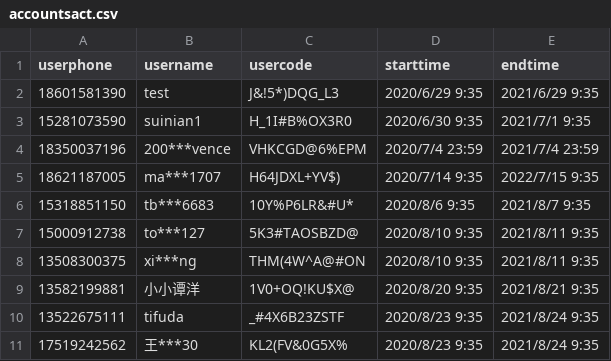
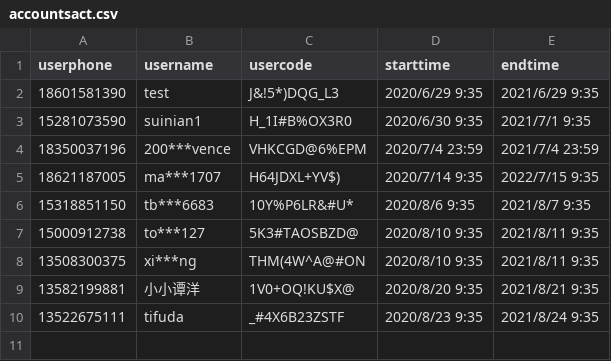
Before and after one commit to rajna/toeflexam, a CSV file: toeflzhanghao/accountsact.csv, drawn as a sheet; the diff names each change by its address in the sheet, - before the commit and + after, or states it on an @@ line.

```diff
--- a/toeflzhanghao/accountsact.csv
+++ b/toeflzhanghao/accountsact.csv
-row 11: 17519242562 | 王***30 | KL2(FV&0G5X% | 2020/8/23 9:35 | 2021/8/24 9:35
```
Also changed, not shown: toeflzhanghao/accountsgre.csv, 4 other files.
